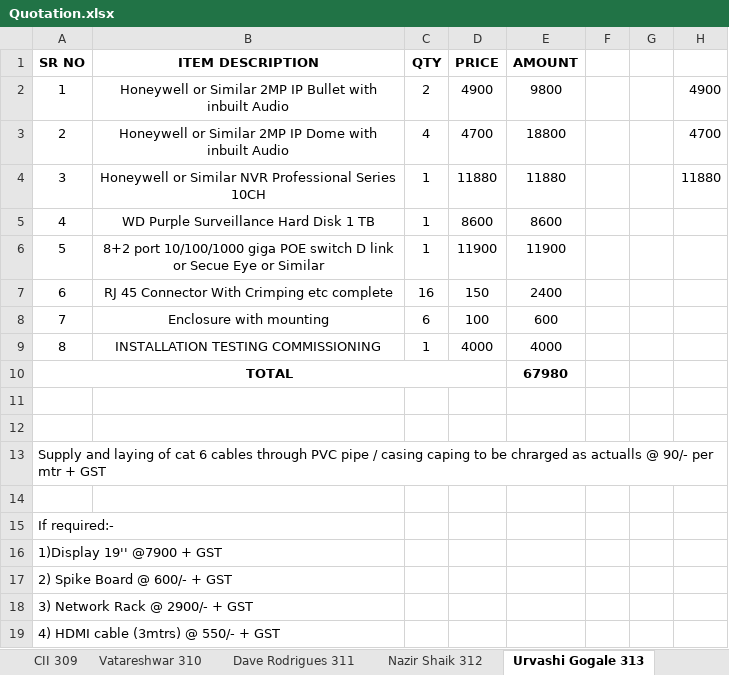
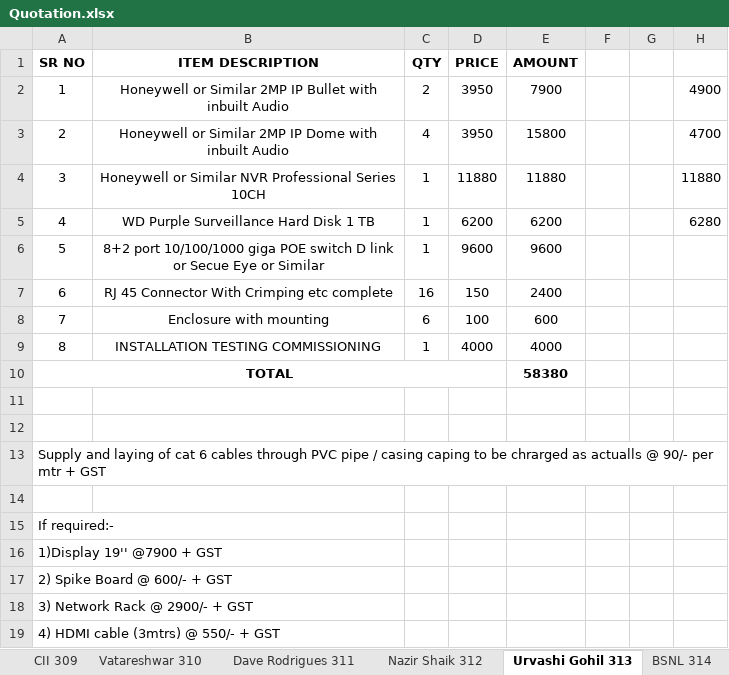
Before and after one commit to JPTechatronics/J-P-Techatronics-2023-2024, an Excel workbook: Quotation.xlsx, sheet Urvashi Gohil 313, drawn as a sheet; values as stored, in another font and other column widths than the file's, no borders; the diff names each change by its address in the sheet, - before the commit and + after, or states it on an @@ line.

```diff
--- a/Quotation.xlsx (sheet Urvashi Gohil 313)
+++ b/Quotation.xlsx (sheet Urvashi Gohil 313)
-sheet tab: Urvashi Gogale 313
+sheet tab: Urvashi Gohil 313
+sheet tab: BSNL 314
-D2 (PRICE): 4900
+D2 (PRICE): 3950
-E2 (AMOUNT): 9800
+E2 (AMOUNT): 7900
-D3 (PRICE): 4700
+D3 (PRICE): 3950
-E3 (AMOUNT): 18800
+E3 (AMOUNT): 15800
-D5 (PRICE): 8600
+D5 (PRICE): 6200
-E5 (AMOUNT): 8600
+E5 (AMOUNT): 6200
-H5: (empty)
+H5: 6280
-D6 (PRICE): 11900
+D6 (PRICE): 9600
-E6 (AMOUNT): 11900
+E6 (AMOUNT): 9600
-E10 (AMOUNT): 67980
+E10 (AMOUNT): 58380
```
Also changed, not shown: 2 other files.
